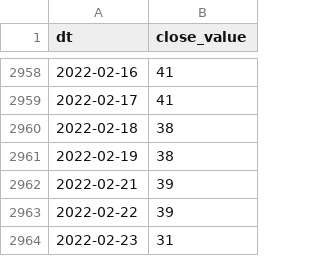
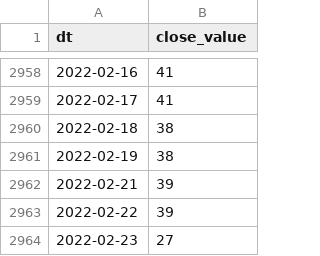
Before and after one commit to alexey-formalmethods/datasets, a CSV file: money.cnn fear-and-greed/data.csv, drawn as a sheet; only a part is shown, gaps mark what is left out.

Commit message:
2022-02-24 08:00:00

```diff
--- a/money.cnn fear-and-greed/data.csv
+++ b/money.cnn fear-and-greed/data.csv
@@ -2963,2 +2963,2 @@ dt,close_value
 2022-02-22,39
-2022-02-23,31
+2022-02-23,27
```
